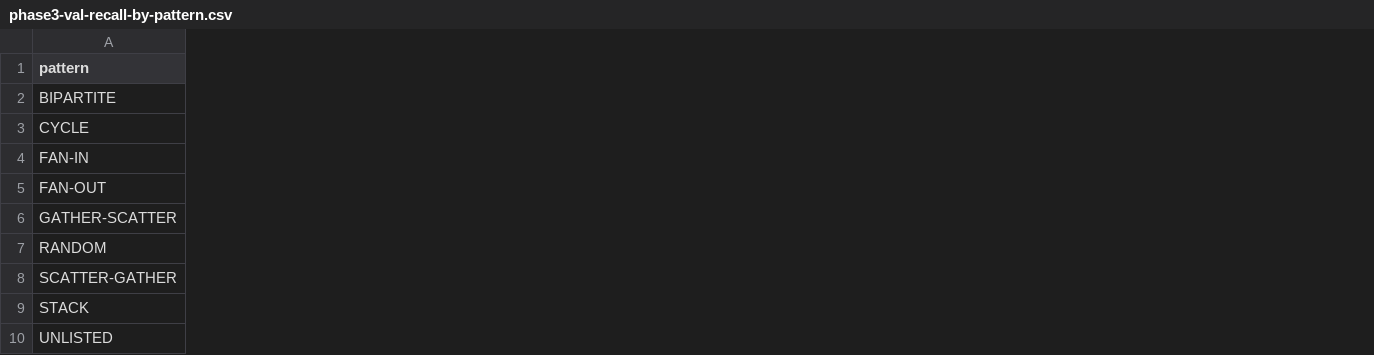
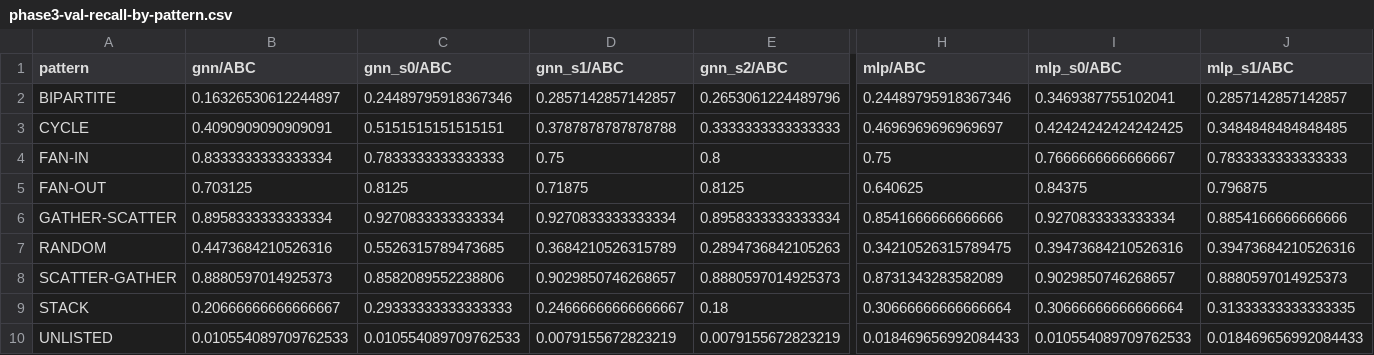
Before and after one commit to trietle145/AML, a CSV file: reports/phase3-val-recall-by-pattern.csv, drawn as a sheet; only a part is shown, gaps mark what is left out; the diff covers the shown part only; the diff names each change by its address in the sheet, - before the commit and + after, or states it on an @@ line.

```diff
--- a/reports/phase3-val-recall-by-pattern.csv
+++ b/reports/phase3-val-recall-by-pattern.csv
+column B (gnn/ABC), rows 2-10: 0.16326530612244897 | 0.4090909090909091 | 0.8333333333333334 | 0.703125 | 0.8958333333333334 | 0.4473684210526316 | 0.8880597014925373 | 0.20666666666666667 | 0.010554089709762533
+column C (gnn_s0/ABC), rows 2-10: 0.24489795918367346 | 0.5151515151515151 | 0.7833333333333333 | 0.8125 | 0.9270833333333334 | 0.5526315789473685 | 0.8582089552238806 | 0.29333333333333333 | 0.010554089709762533
+column D (gnn_s1/ABC), rows 2-10: 0.2857142857142857 | 0.3787878787878788 | 0.75 | 0.71875 | 0.9270833333333334 | 0.3684210526315789 | 0.9029850746268657 | 0.24666666666666667 | 0.0079155672823219
+column E (gnn_s2/ABC), rows 2-10: 0.2653061224489796 | 0.3333333333333333 | 0.8 | 0.8125 | 0.8958333333333334 | 0.2894736842105263 | 0.8880597014925373 | 0.18 | 0.0079155672823219
+column H (mlp/ABC), rows 2-10: 0.24489795918367346 | 0.4696969696969697 | 0.75 | 0.640625 | 0.8541666666666666 | 0.34210526315789475 | 0.8731343283582089 | 0.30666666666666664 | 0.018469656992084433
+column I (mlp_s0/ABC), rows 2-10: 0.3469387755102041 | 0.42424242424242425 | 0.7666666666666667 | 0.84375 | 0.9270833333333334 | 0.39473684210526316 | 0.9029850746268657 | 0.30666666666666664 | 0.010554089709762533
+column J (mlp_s1/ABC), rows 2-10: 0.2857142857142857 | 0.3484848484848485 | 0.7833333333333333 | 0.796875 | 0.8854166666666666 | 0.39473684210526316 | 0.8880597014925373 | 0.31333333333333335 | 0.018469656992084433
```
Also changed, not shown: 1 added column elsewhere in this file, reports/phase3-val-metrics.csv, reports/phase3-val-recall-by-pattern-ci.csv, 5 other files.
